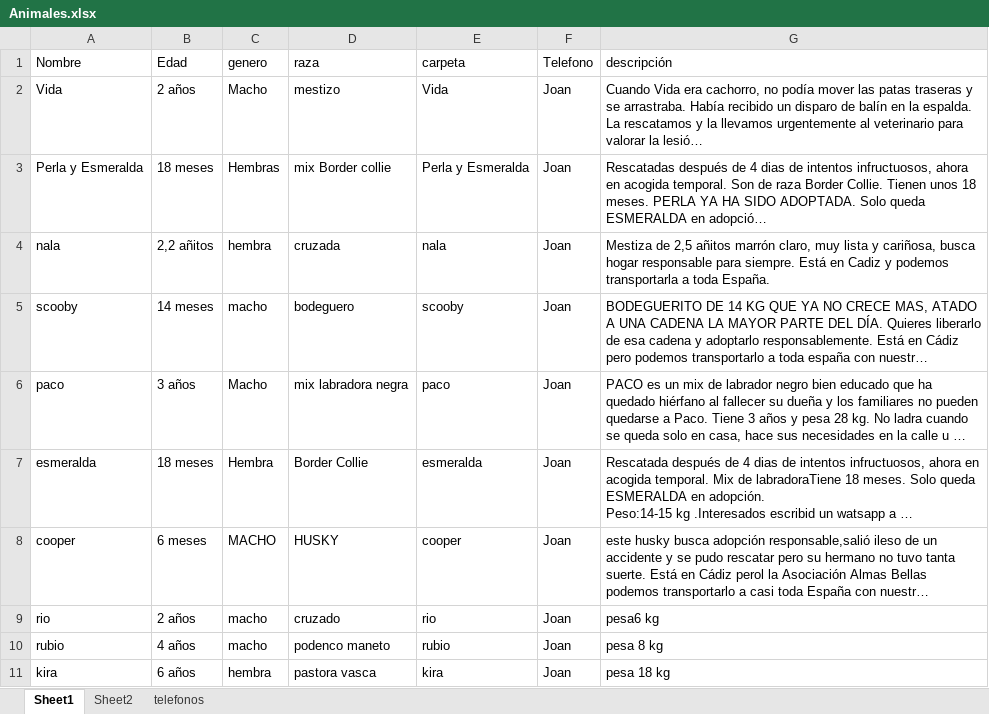
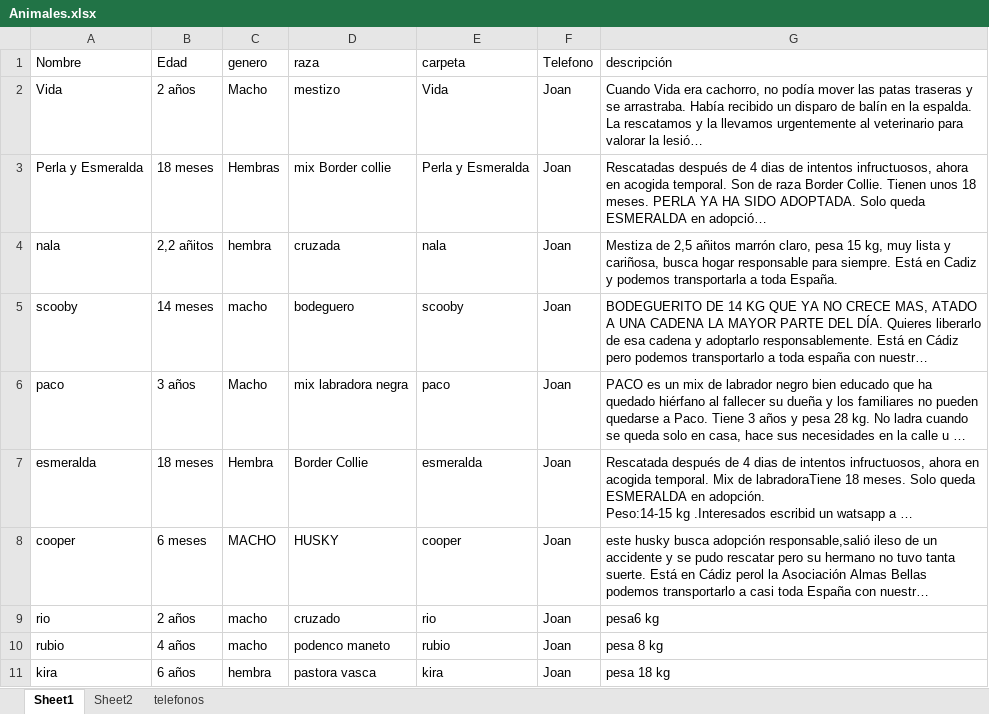
Before and after one commit to joisor1/asociacionalmasbellas.github.io, an Excel workbook: assets/database/Animales.xlsx, sheet Sheet1, drawn as a sheet; long unchanged cells end in …; values as stored, in another font and other column widths than the file's, no borders; the diff names each change by its address in the sheet, - before the commit and + after, or states it on an @@ line.

```diff
--- a/assets/database/Animales.xlsx (sheet Sheet1)
+++ b/assets/database/Animales.xlsx (sheet Sheet1)
-G4 (descripción): …marrón claro, muy lista…
+G4 (descripción): …marrón claro, pesa 15 kg, muy lista…
```
Also changed, not shown: 4 other files.
